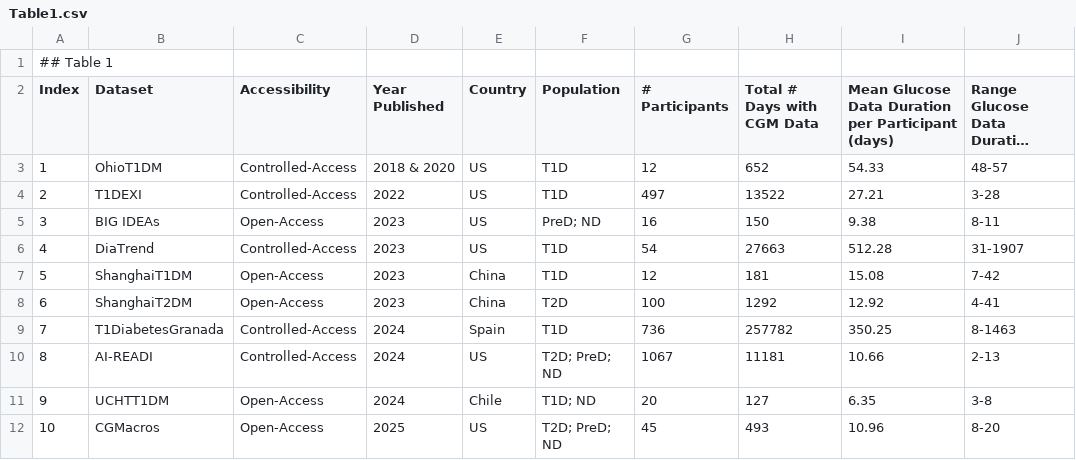
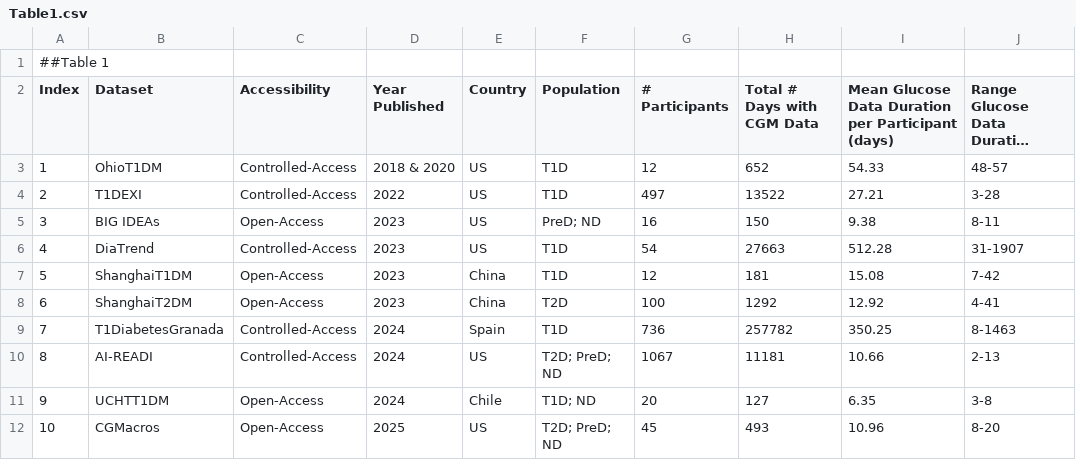
Before and after one commit to Augmented-Health-Lab/Glucose-ML_arxiV2025, a CSV file: Paper_Tables/Table1.csv, drawn as a sheet; only a part is shown; long unchanged cells end in …; the diff names each change by its address in the sheet, - before the commit and + after, or states it on an @@ line.

Commit message:
Fix formatting of Table 1 header in CSV

```diff
--- a/Paper_Tables/Table1.csv
+++ b/Paper_Tables/Table1.csv
-A1 (Index): ## Table 1
+A1 (Index): ##Table 1
```
